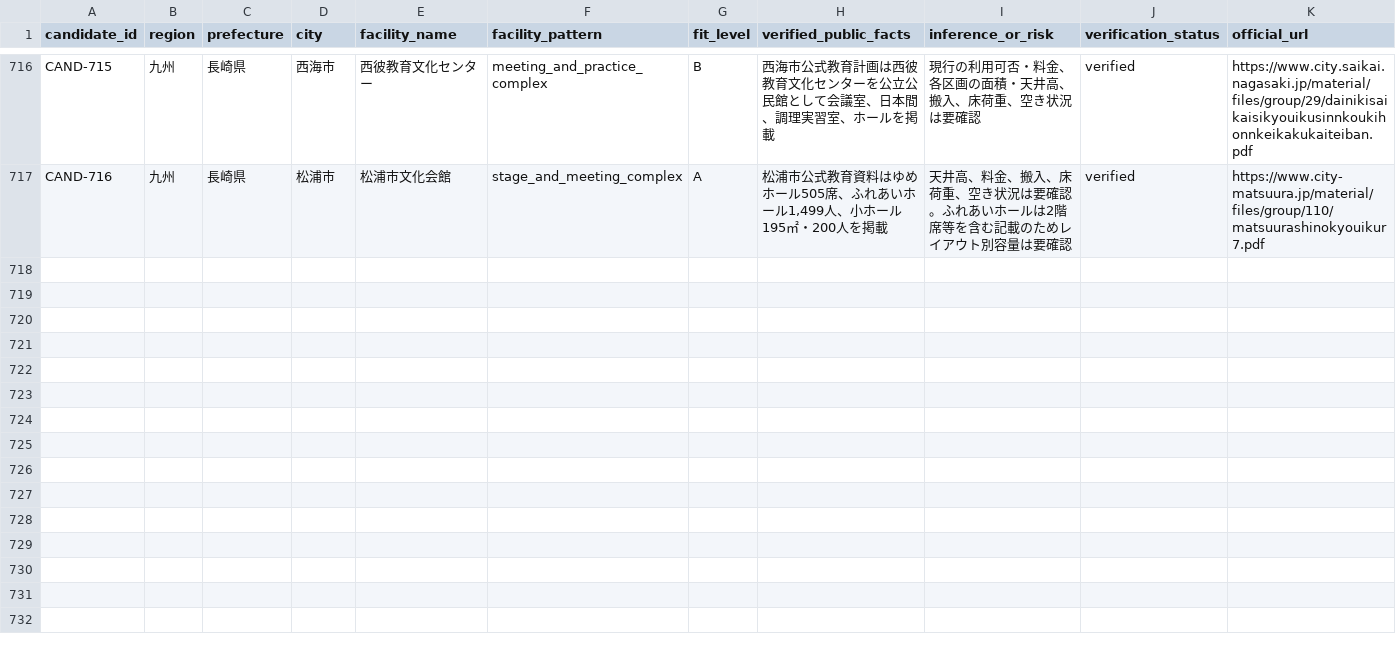
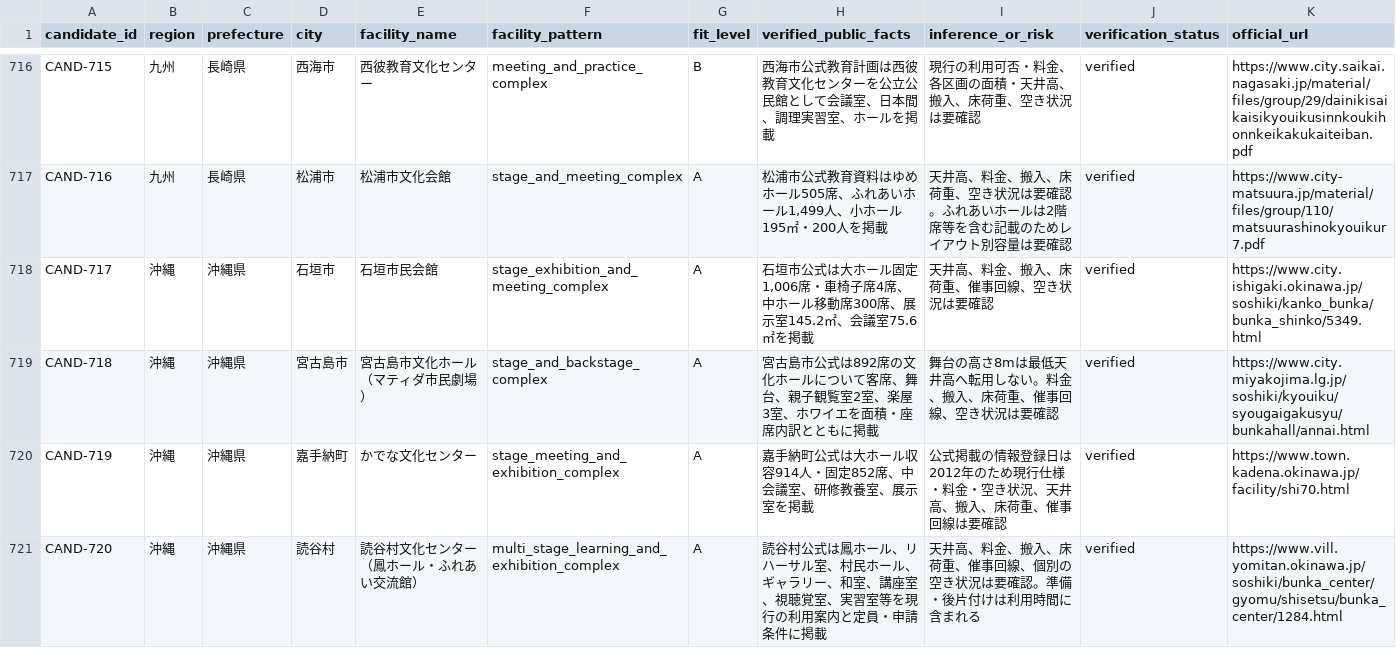
Before and after one commit to aratama-ship-it/venue-monosashi, a CSV file: data/candidate-venues.csv, drawn as a sheet; only a part is shown, gaps mark what is left out; the diff names each change by its address in the sheet, - before the commit and + after, or states it on an @@ line.

Commit message:
Expand Okinawa official venue coverage

```diff
--- a/data/candidate-venues.csv
+++ b/data/candidate-venues.csv
+row 718: CAND-717 | 沖縄 | 沖縄県 | 石垣市 | 石垣市民会館 | stage_exhibition_and_meeting_complex | A | 石垣市公式は大ホール固定1,006席・車椅子席4席、中ホール移動席300席、展示室145.2㎡、会議室75.6㎡を掲載 | 天井高、料金、搬入、床荷重、催事回線、空き状況は要確認 | verified | https://www.city.ishigaki.okinawa.jp/soshiki/kanko_bunka/bunka_shinko/5349.html
+row 719: CAND-718 | 沖縄 | 沖縄県 | 宮古島市 | 宮古島市文化ホール（マティダ市民劇場） | stage_and_backstage_complex | A | 宮古島市公式は892席の文化ホールについて客席、舞台、親子観覧室2室、楽屋3室、ホワイエを面積・座席内訳とともに掲載 | 舞台の高さ8mは最低天井高へ転用しない。料金、搬入、床荷重、催事回線、空き状況は要確認 | verified | https://www.city.miyakojima.lg.jp/soshiki/kyouiku/syougaigakusyu/bunkahall/annai.html
+row 720: CAND-719 | 沖縄 | 沖縄県 | 嘉手納町 | かでな文化センター | stage_meeting_and_exhibition_complex | A | 嘉手納町公式は大ホール収容914人・固定852席、中会議室、研修教養室、展示室を掲載 | 公式掲載の情報登録日は2012年のため現行仕様・料金・空き状況、天井高、搬入、床荷重、催事回線は要確認 | verified | https://www.town.kadena.okinawa.jp/facility/shi70.html
+row 721: CAND-720 | 沖縄 | 沖縄県 | 読谷村 | 読谷村文化センター（鳳ホール・ふれあい交流館） | multi_stage_learning_and_exhibition_complex | A | 読谷村公式は鳳ホール、リハーサル室、村民ホール、ギャラリー、和室、講座室、視聴覚室、実習室等を現行の利用案内と定員・申請条件に掲載 | 天井高、料金、搬入、床荷重、催事回線、個別の空き状況は要確認。準備・後片付けは利用時間に含まれる | verified | https://www.vill.yomitan.okinawa.jp/soshiki/bunka_center/gyomu/shisetsu/bunka_center/1284.html
```
Also changed, not shown: data/prefecture-expansion-status.csv, 4 other files.
